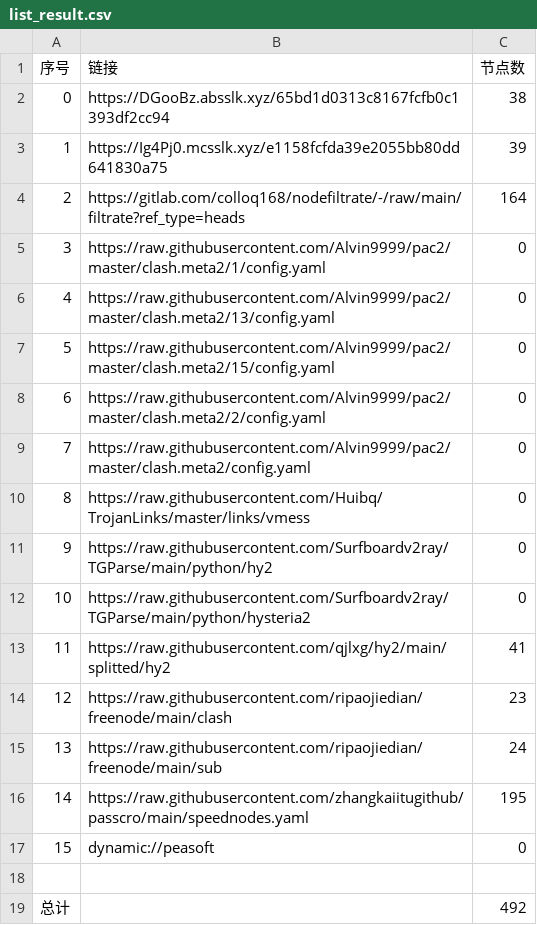
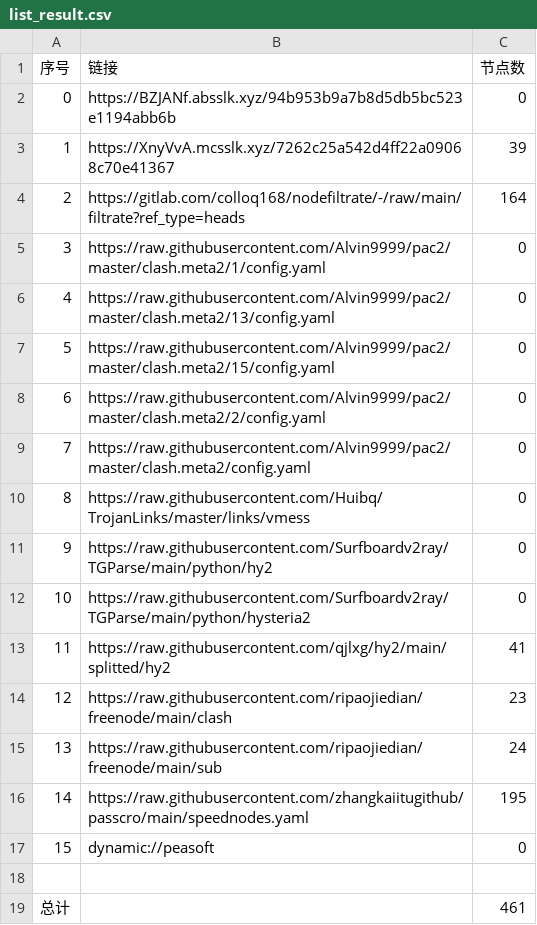
Before and after one commit to haygcao/NoMoreWalls, a CSV file: list_result.csv, drawn as a sheet.

```diff
--- a/list_result.csv
+++ b/list_result.csv
@@ -1,4 +1,4 @@
 序号,链接,节点数
-0,https://DGooBz.absslk.xyz/65bd1d0313c8167fcfb0c1393df2cc94,38
-1,https://Ig4Pj0.mcsslk.xyz/e1158fcfda39e2055bb80dd641830a75,39
+0,https://BZJANf.absslk.xyz/94b953b9a7b8d5db5bc523e1194abb6b,0
+1,https://XnyVvA.mcsslk.xyz/7262c25a542d4ff22a09068c70e41367,39
 2,https://gitlab.com/colloq168/nodefiltrate/-/raw/main/filtrate?ref_type=heads,164
@@ -18,2 +18,2 @@
 
-总计,,492
+总计,,461
```
Also changed, not shown: 27 other files.
